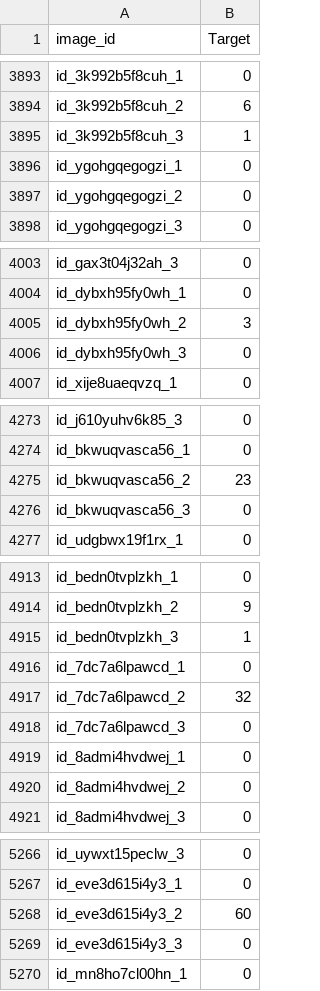
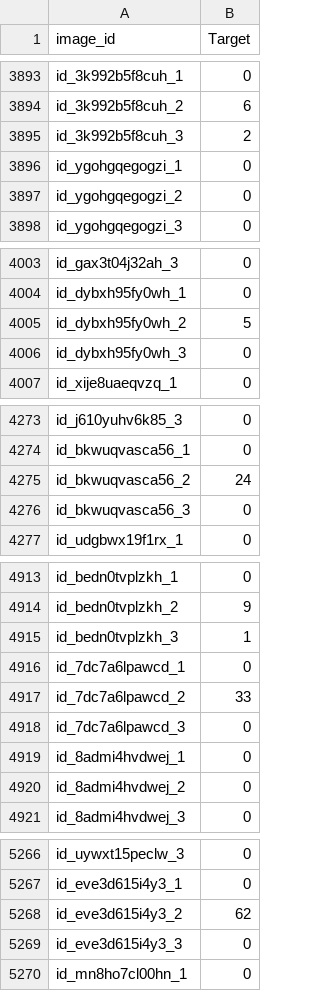
Before and after one commit to charlie-wartnaby/zindi-arm-unicef-dvc, a CSV file: submission.csv, drawn as a sheet; only a part is shown, gaps mark what is left out; the diff covers the shown part only.

```diff
--- a/submission.csv
+++ b/submission.csv
@@ -3894,3 +3894,3 @@ id_3k992b5f8cuh_1,0
 id_3k992b5f8cuh_2,6
-id_3k992b5f8cuh_3,1
+id_3k992b5f8cuh_3,2
 id_ygohgqegogzi_1,0
@@ -4004,3 +4004,3 @@ id_gax3t04j32ah_3,0
 id_dybxh95fy0wh_1,0
-id_dybxh95fy0wh_2,3
+id_dybxh95fy0wh_2,5
 id_dybxh95fy0wh_3,0
@@ -4274,3 +4274,3 @@ id_j610yuhv6k85_3,0
 id_bkwuqvasca56_1,0
-id_bkwuqvasca56_2,23
+id_bkwuqvasca56_2,24
 id_bkwuqvasca56_3,0
@@ -4916,3 +4916,3 @@ id_bedn0tvplzkh_3,1
 id_7dc7a6lpawcd_1,0
-id_7dc7a6lpawcd_2,32
+id_7dc7a6lpawcd_2,33
 id_7dc7a6lpawcd_3,0
@@ -5267,3 +5267,3 @@ id_uywxt15peclw_3,0
 id_eve3d615i4y3_1,0
-id_eve3d615i4y3_2,60
+id_eve3d615i4y3_2,62
 id_eve3d615i4y3_3,0
```
Also changed, not shown: 9 edited cells elsewhere in this file, 1 other file.
